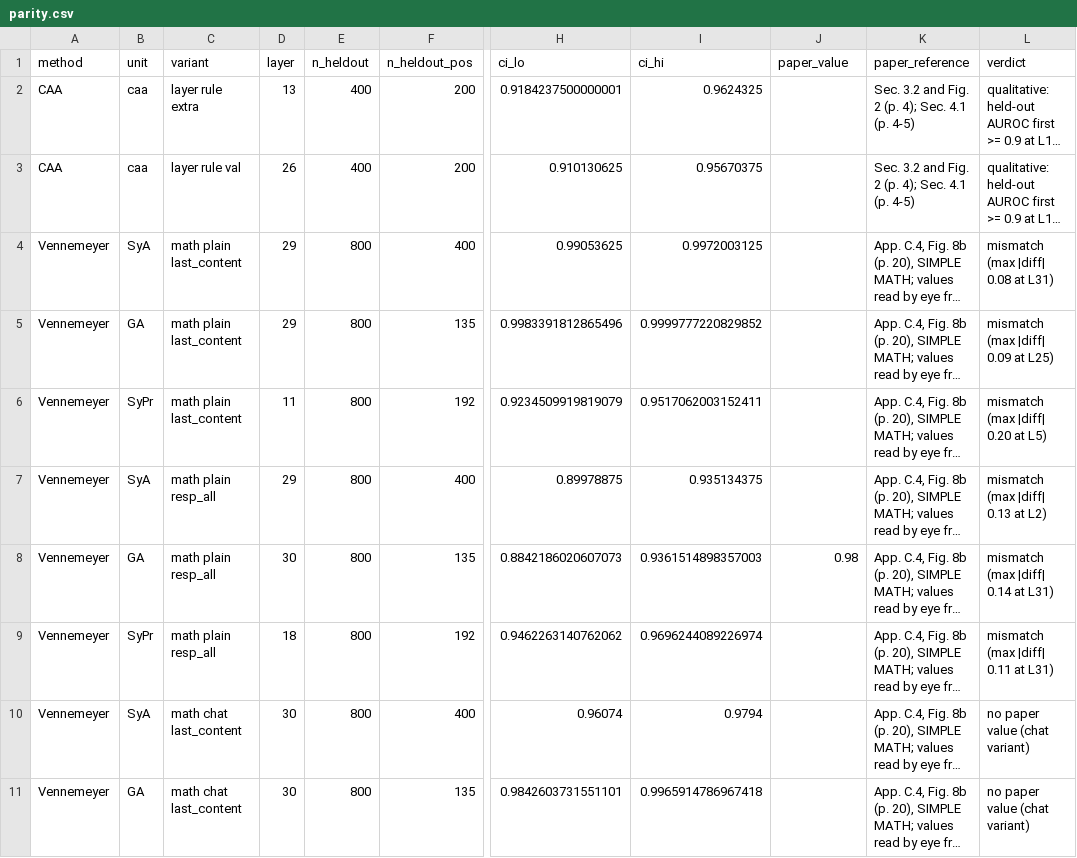
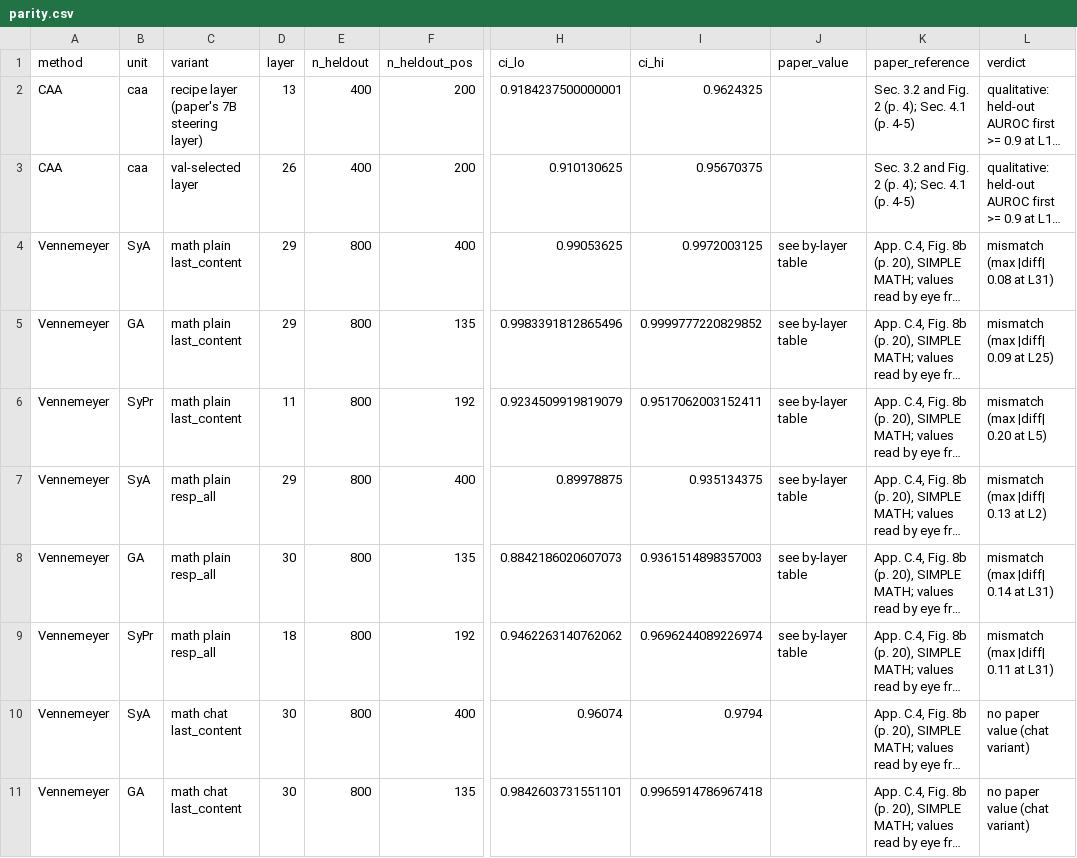
Before and after one commit to Vincc/sycoscope-v2, a CSV file: reports/audit_existing_methods/parity.csv, drawn as a sheet; only a part is shown, gaps mark what is left out; long unchanged cells end in …; the diff names each change by its address in the sheet, - before the commit and + after, or states it on an @@ line.

```diff
--- a/reports/audit_existing_methods/parity.csv
+++ b/reports/audit_existing_methods/parity.csv
-C2 (variant): layer rule extra
+C2 (variant): recipe layer (paper's 7B steering layer)
-C3 (variant): layer rule val
+C3 (variant): val-selected layer
-J4:J7 (paper_value): (empty)
+J4:J7 (paper_value): see by-layer table
-J8 (paper_value): 0.98
+J8 (paper_value): see by-layer table
-J9 (paper_value): (empty)
+J9 (paper_value): see by-layer table
```
Also changed, not shown: 17 other files.
